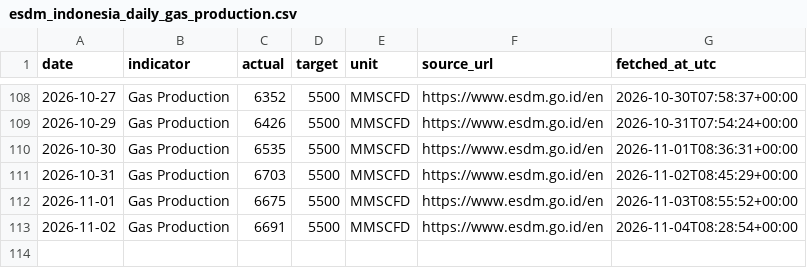
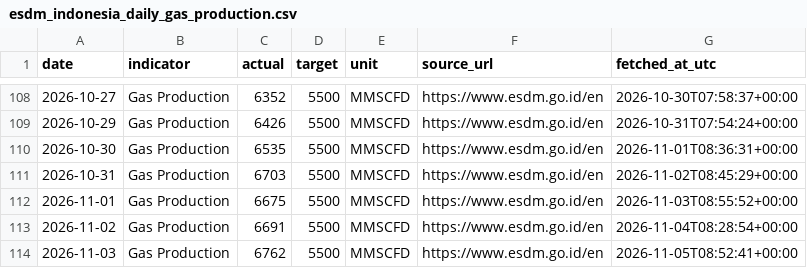
Before and after one commit to nxiongkpler/esdm-indonesia-daily-gas-production, a CSV file: data/esdm_indonesia_daily_gas_production.csv, drawn as a sheet; only a part is shown, gaps mark what is left out.

```diff
--- a/data/esdm_indonesia_daily_gas_production.csv
+++ b/data/esdm_indonesia_daily_gas_production.csv
@@ -113 +113,2 @@ date,indicator,actual,target,unit,source_url,fetched_at_utc
 2026-11-02,Gas Production,6691,5500,MMSCFD,https://www.esdm.go.id/en,2026-11-04T08:28:54+00:00
+2026-11-03,Gas Production,6762,5500,MMSCFD,https://www.esdm.go.id/en,2026-11-05T08:52:41+00:00
```
